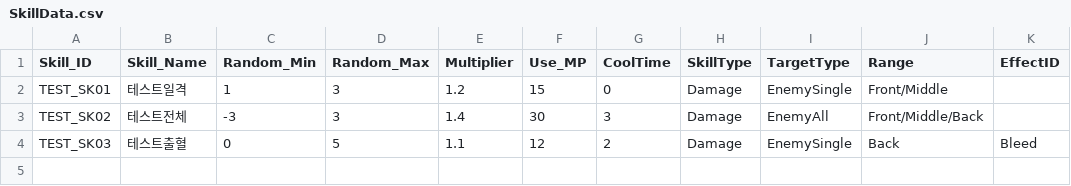
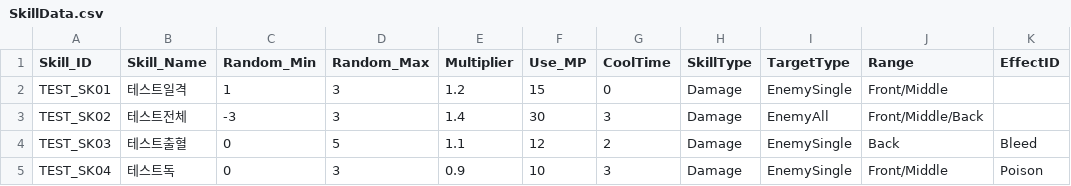
Before and after one commit to msh0325/Project_CT, a CSV file: Assets/Data/SkillData.csv, drawn as a sheet; the diff names each change by its address in the sheet, - before the commit and + after, or states it on an @@ line.

```diff
--- a/Assets/Data/SkillData.csv
+++ b/Assets/Data/SkillData.csv
+row 5: TEST_SK04 | 테스트독 | 0 | 3 | 0.9 | 10 | 3 | Damage | EnemySingle | Front/Middle | Poison
```
Also changed, not shown: Assets/Data/CharacterStat.csv, 14 other files.
